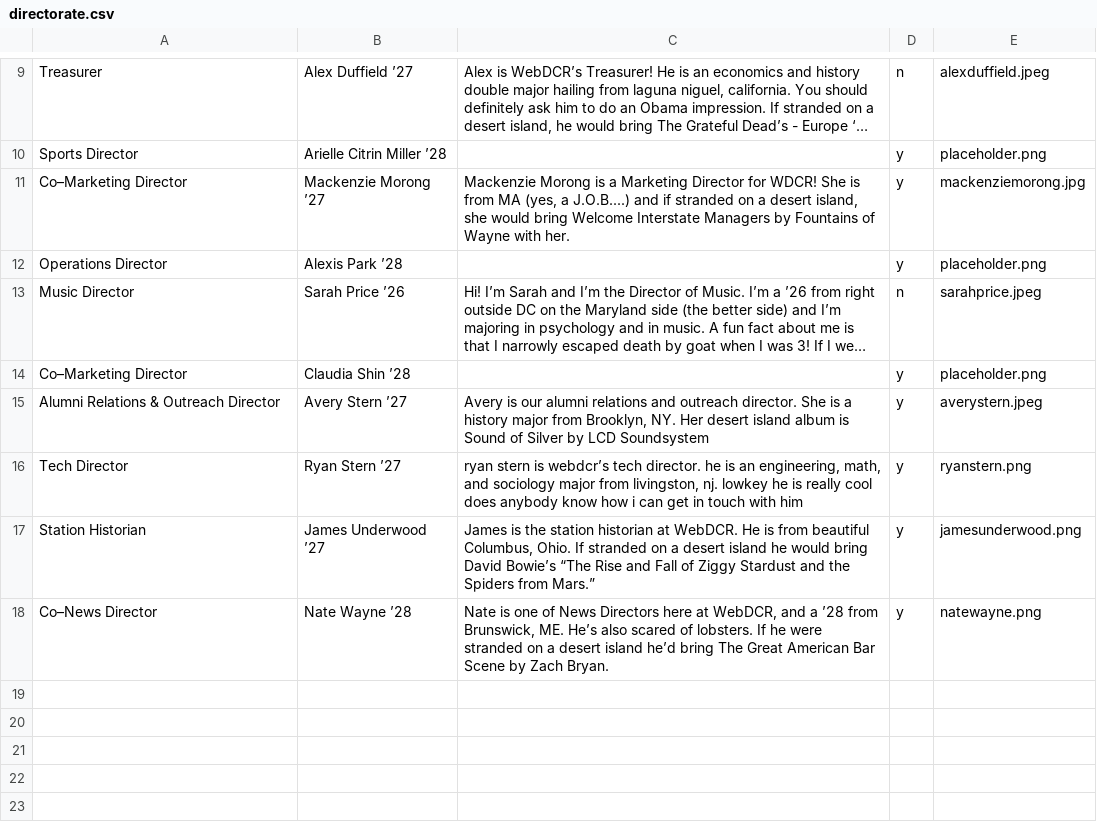
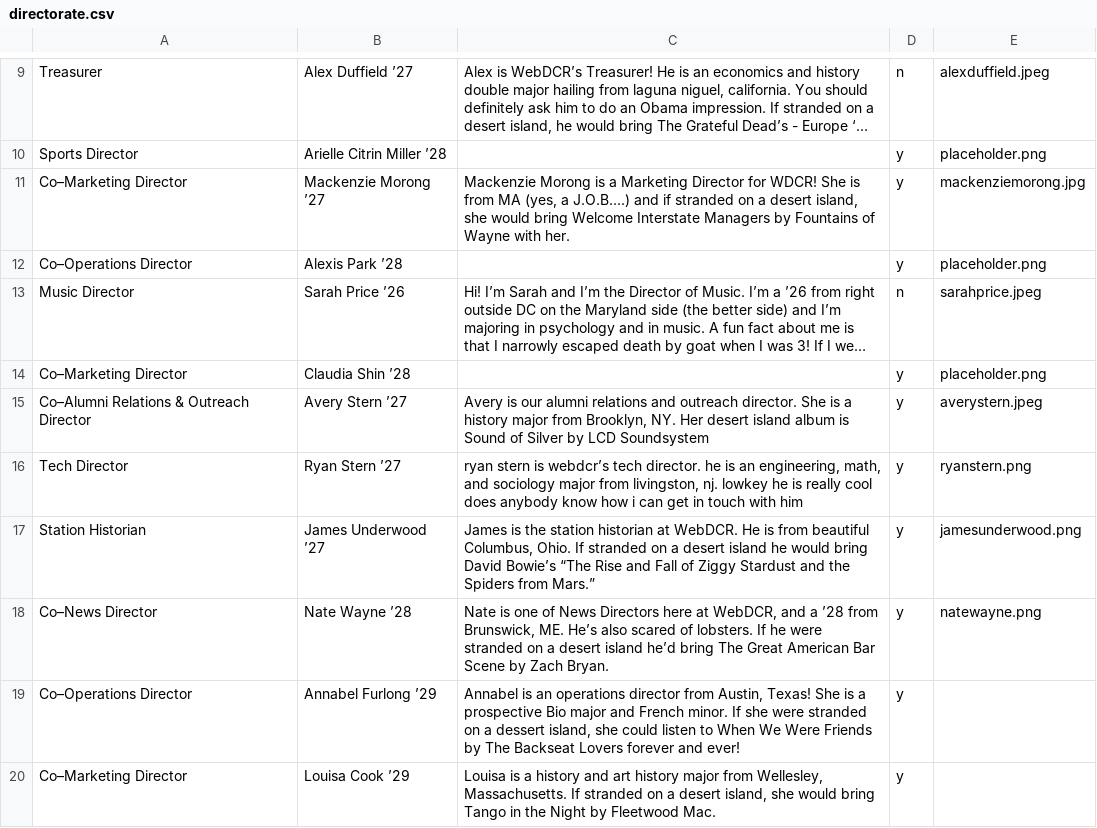
Before and after one commit to webdcr/webdcr.github.io, a CSV file: _data/directorate.csv, drawn as a sheet; only a part is shown, gaps mark what is left out; long unchanged cells end in …; the diff names each change by its address in the sheet, - before the commit and + after, or states it on an @@ line.

Commit message:
Update directorate.csv via admin panel

```diff
--- a/_data/directorate.csv
+++ b/_data/directorate.csv
-A12: Operations Director
+A12: Co–Operations Director
-A15: Alumni Relations & Outreach Director
+A15: Co–Alumni Relations & Outreach Director
+row 19: Co–Operations Director | Annabel Furlong ’29 | Annabel is an operations director from Austin, Texas! She is a prospective Bio major and French minor. If she were stranded on a dessert island, she could listen to When We Were Friends by The Backseat Lovers forever and ever! | y
+row 20: Co–Marketing Director | Louisa Cook ’29 | Louisa is a history and art history major from Wellesley, Massachusetts. If stranded on a desert island, she would bring Tango in the Night by Fleetwood Mac. | y
```
